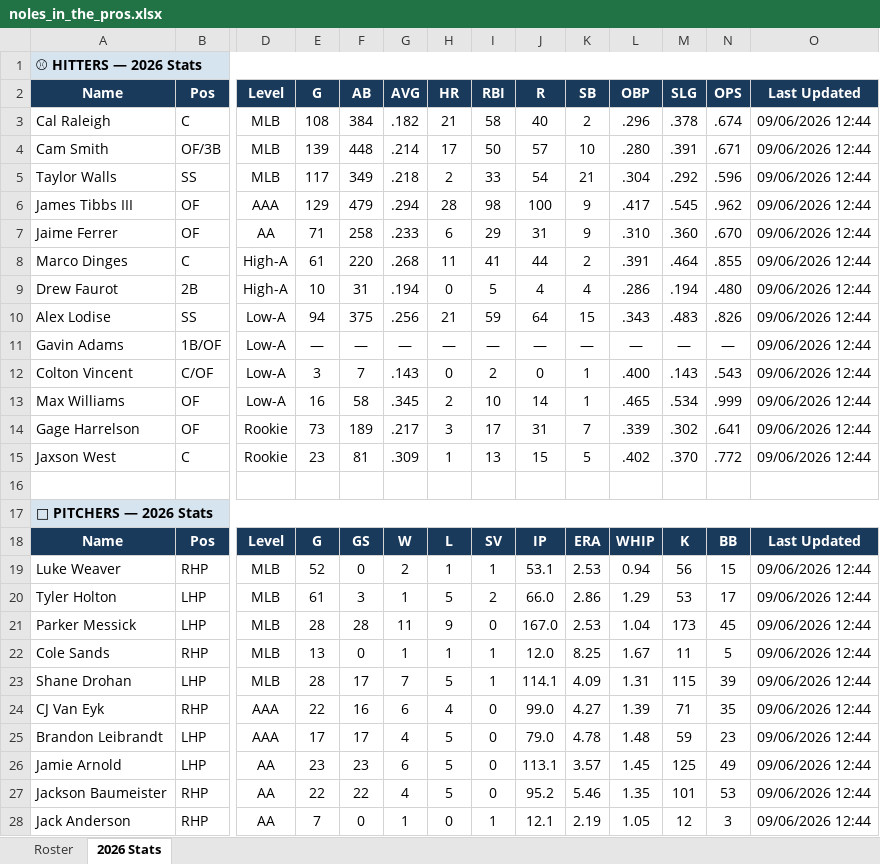
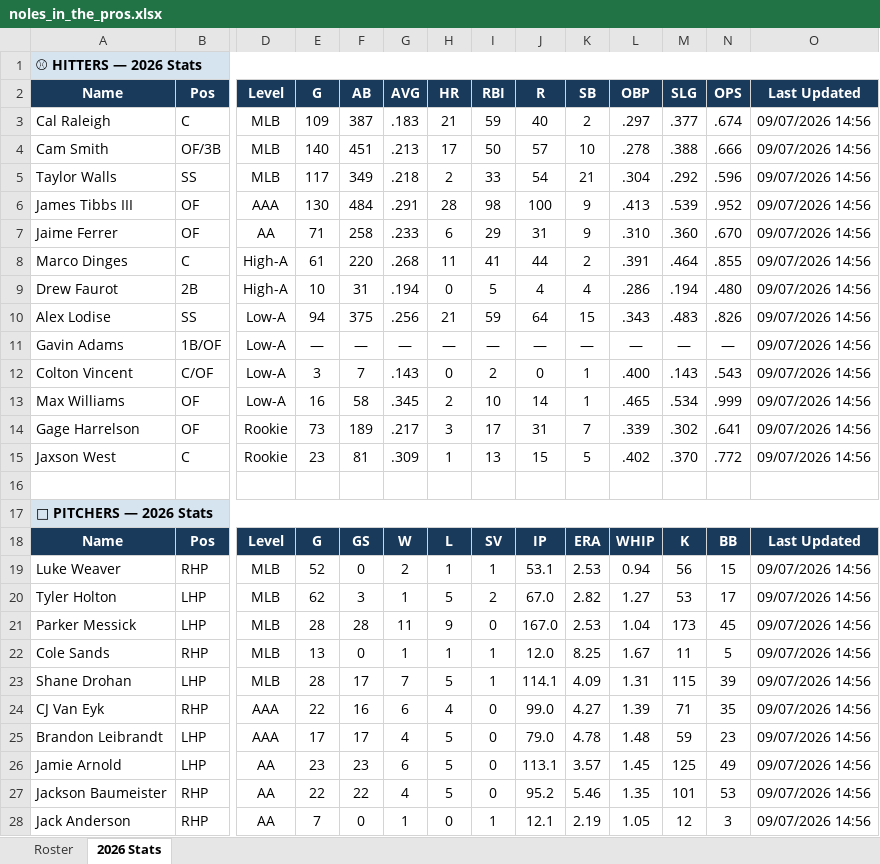
Before and after one commit to JohnVNoles/noles-in-the-pros, an Excel workbook: noles_in_the_pros.xlsx, sheet 2026 Stats, drawn as a sheet; only a part is shown, gaps mark what is left out; values as stored, in another font and other column widths than the file's, no borders; the diff covers the shown part only; the diff names each change by its address in the sheet, - before the commit and + after, or states it on an @@ line.

```diff
--- a/noles_in_the_pros.xlsx (sheet 2026 Stats)
+++ b/noles_in_the_pros.xlsx (sheet 2026 Stats)
-E3 (G): 108
+E3 (G): 109
-F3 (AB): 384
+F3 (AB): 387
-G3 (AVG): .182
+G3 (AVG): .183
-I3 (RBI): 58
+I3 (RBI): 59
-L3 (OBP): .296
+L3 (OBP): .297
-M3 (SLG): .378
+M3 (SLG): .377
-O3:O15 (Last Updated): 09/06/2026 12:44
+O3:O15 (Last Updated): 09/07/2026 14:56
-E4 (G): 139
+E4 (G): 140
-F4 (AB): 448
+F4 (AB): 451
-G4 (AVG): .214
+G4 (AVG): .213
-L4 (OBP): .280
+L4 (OBP): .278
-M4 (SLG): .391
+M4 (SLG): .388
-N4 (OPS): .671
+N4 (OPS): .666
-E6 (G): 129
+E6 (G): 130
-F6 (AB): 479
+F6 (AB): 484
-G6 (AVG): .294
+G6 (AVG): .291
-L6 (OBP): .417
+L6 (OBP): .413
-M6 (SLG): .545
+M6 (SLG): .539
-N6 (OPS): .962
+N6 (OPS): .952
-O19:O28 (Last Updated): 09/06/2026 12:44
+O19:O28 (Last Updated): 09/07/2026 14:56
-E20 (G): 61
+E20 (G): 62
-J20 (R): 66.0
+J20 (R): 67.0
-K20 (SB): 2.86
+K20 (SB): 2.82
-L20 (OBP): 1.29
+L20 (OBP): 1.27
```
Also changed, not shown: 17 edited cells elsewhere in this sheet, 4 other files.
